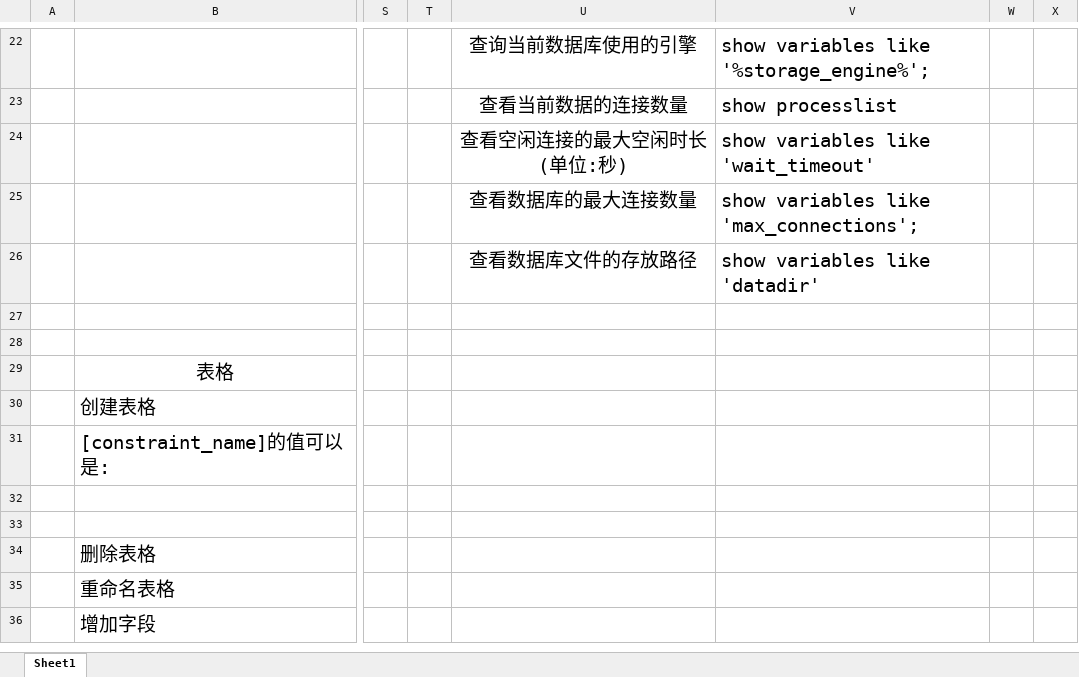
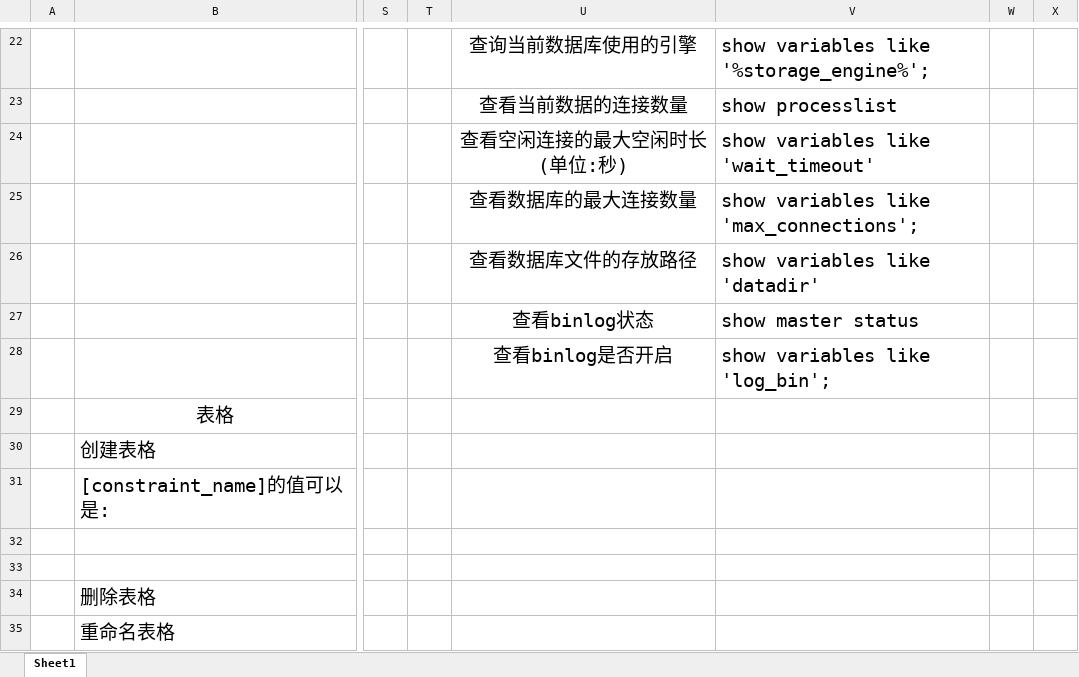
Before and after one commit to CNSukidayo/iNotes, an Excel workbook: sql/SQL语句.xlsx, sheet Sheet1, drawn as a sheet; only a part is shown, gaps mark what is left out; the shorter side is filled out with more unchanged rows; values as stored, in another font and other column widths than the file's, no borders; the diff names each change by its address in the sheet, - before the commit and + after, or states it on an @@ line.

```diff
--- a/sql/SQL语句.xlsx (sheet Sheet1)
+++ b/sql/SQL语句.xlsx (sheet Sheet1)
-U27: (empty)
+U27: 查看binlog状态
-V27: (empty)
+V27: show master status
-U28: (empty)
+U28: 查看binlog是否开启
-V28: (empty)
+V28: show variables like 'log_bin';
```
Also changed, not shown: 24 other files.
